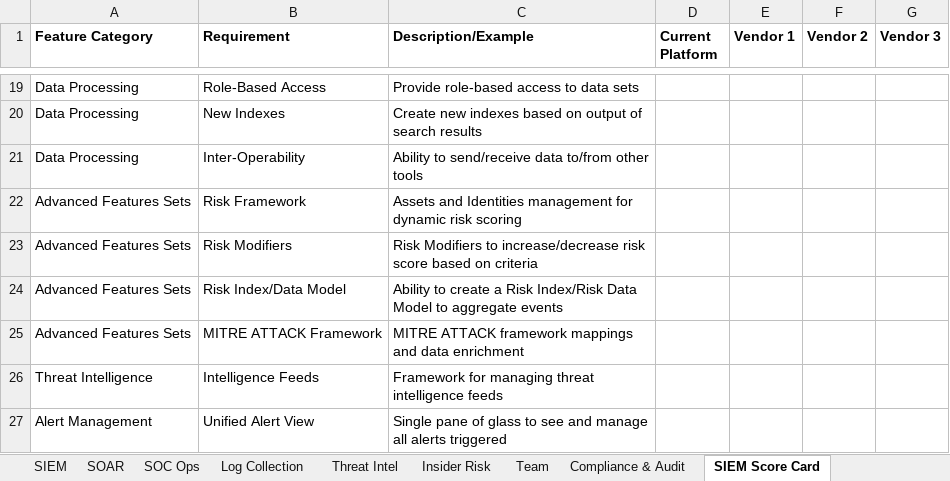
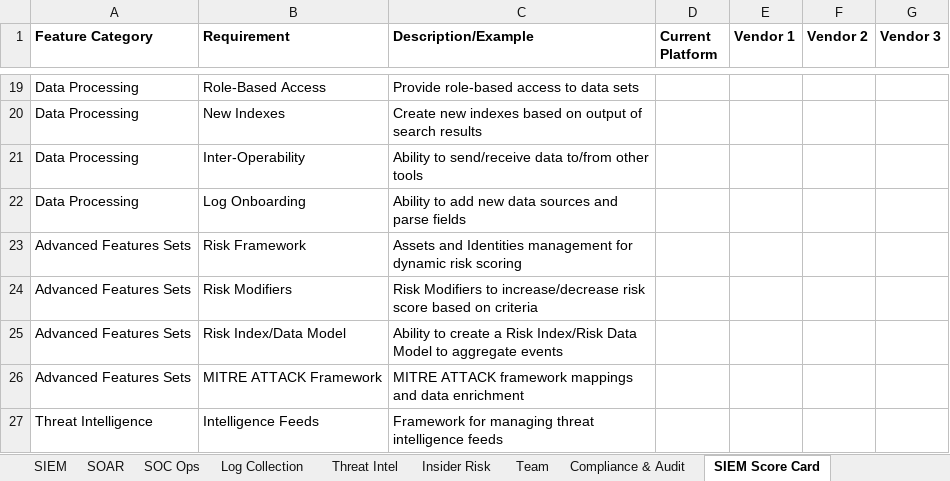
Before and after one commit to matt-snyder-stuff/Security-Maturity-Tracking, an Excel workbook: Security Program Tracking Template.xlsx, sheet SIEM Score Card, drawn as a sheet; only a part is shown, gaps mark what is left out; the shorter side is filled out with more unchanged rows; values as stored, in another font and other column widths than the file's, no borders; the diff names each change by its address in the sheet, - before the commit and + after, or states it on an @@ line.

Commit message:
Update Security Program Tracking Template.xlsx

```diff
--- a/Security Program Tracking Template.xlsx (sheet SIEM Score Card)
+++ b/Security Program Tracking Template.xlsx (sheet SIEM Score Card)
+row 22: Data Processing | Log Onboarding | Ability to add new data sources and parse fields
```
